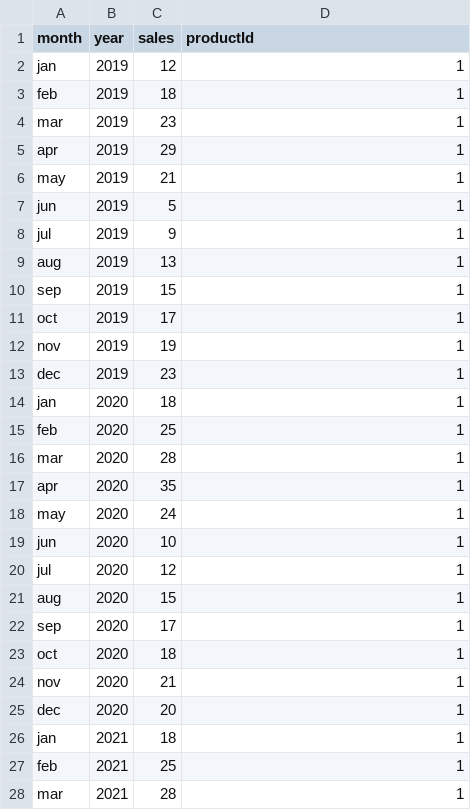
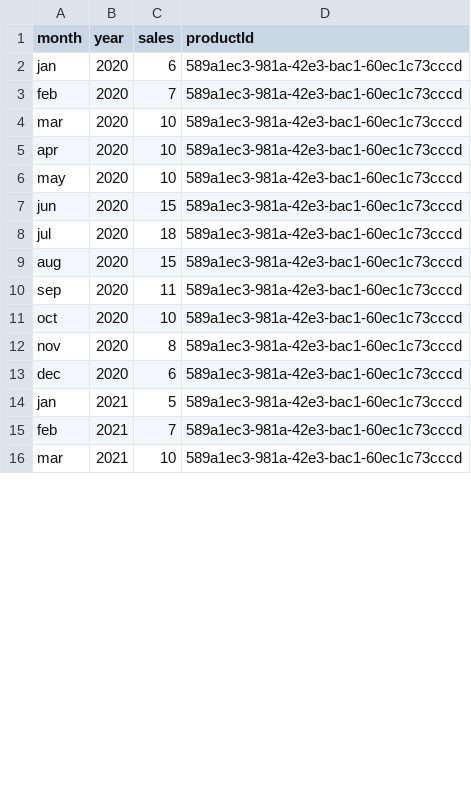
Before and after one commit to TalhaRizwan093/DataSets, a CSV file: productSales.csv, drawn as a sheet; only a part is shown; the diff covers the shown part only.

Commit message:
Update productSales.csv

```diff
--- a/productSales.csv
+++ b/productSales.csv
@@ -1,28 +1,16 @@
 month,year,sales,productId
-jan,2019,12,1
-feb,2019,18,1
-mar,2019,23,1
-apr,2019,29,1
-may,2019,21,1
-jun,2019,5,1
-jul,2019,9,1
-aug,2019,13,1
-sep,2019,15,1
-oct,2019,17,1
-nov,2019,19,1
-dec,2019,23,1
-jan,2020,18,1
-feb,2020,25,1
-mar,2020,28,1
-apr,2020,35,1
-may,2020,24,1
-jun,2020,10,1
-jul,2020,12,1
-aug,2020,15,1
-sep,2020,17,1
-oct,2020,18,1
-nov,2020,21,1
-dec,2020,20,1
-jan,2021,18,1
-feb,2021,25,1
-mar,2021,28,1
+jan,2020,6,589a1ec3-981a-42e3-bac1-60ec1c73cccd
+feb,2020,7,589a1ec3-981a-42e3-bac1-60ec1c73cccd
+mar,2020,10,589a1ec3-981a-42e3-bac1-60ec1c73cccd
+apr,2020,10,589a1ec3-981a-42e3-bac1-60ec1c73cccd
+may,2020,10,589a1ec3-981a-42e3-bac1-60ec1c73cccd
+jun,2020,15,589a1ec3-981a-42e3-bac1-60ec1c73cccd
+jul,2020,18,589a1ec3-981a-42e3-bac1-60ec1c73cccd
+aug,2020,15,589a1ec3-981a-42e3-bac1-60ec1c73cccd
+sep,2020,11,589a1ec3-981a-42e3-bac1-60ec1c73cccd
+oct,2020,10,589a1ec3-981a-42e3-bac1-60ec1c73cccd
+nov,2020,8,589a1ec3-981a-42e3-bac1-60ec1c73cccd
+dec,2020,6,589a1ec3-981a-42e3-bac1-60ec1c73cccd
+jan,2021,5,589a1ec3-981a-42e3-bac1-60ec1c73cccd
+feb,2021,7,589a1ec3-981a-42e3-bac1-60ec1c73cccd
+mar,2021,10,589a1ec3-981a-42e3-bac1-60ec1c73cccd
```
Also changed, not shown: 10 added rows and 42 edited cells elsewhere in this file.
